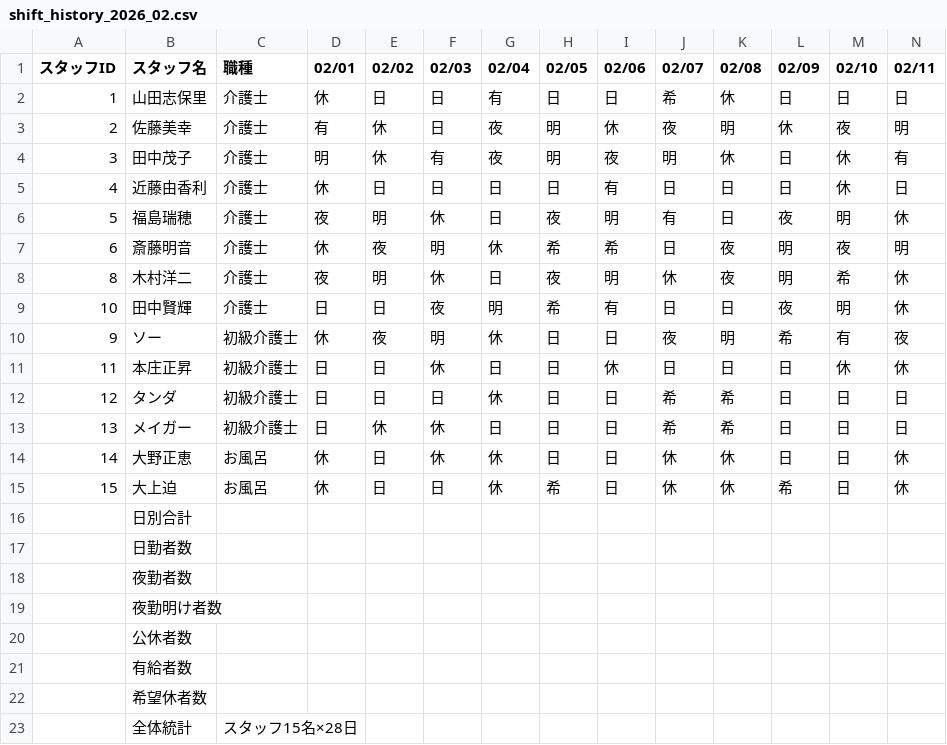
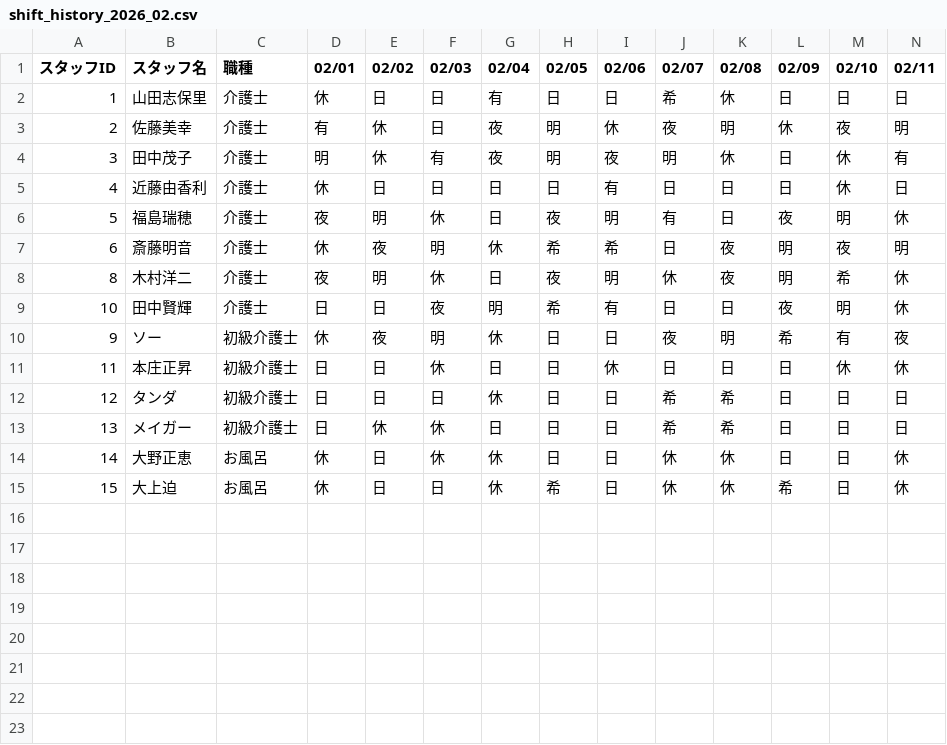
Before and after one commit to ono5333/AutoShift_ver3, a CSV file: data/history/shift_history_2026_02.csv, drawn as a sheet; only a part is shown; rows hold the shown columns only; the diff names each change by its address in the sheet, - before the commit and + after, or states it on an @@ line.

Commit message:
Update export formatting and persist latest history data before refactor

```diff
--- a/data/history/shift_history_2026_02.csv
+++ b/data/history/shift_history_2026_02.csv
-row 16:  | 日別合計
-row 17:  | 日勤者数
-row 18:  | 夜勤者数
-row 19:  | 夜勤明け者数
-row 20:  | 公休者数
-row 21:  | 有給者数
-row 22:  | 希望休者数
-row 23:  | 全体統計 | スタッフ15名×28日
```
Also changed, not shown: autoshift_result_2026_03.csv, 3 other files.
